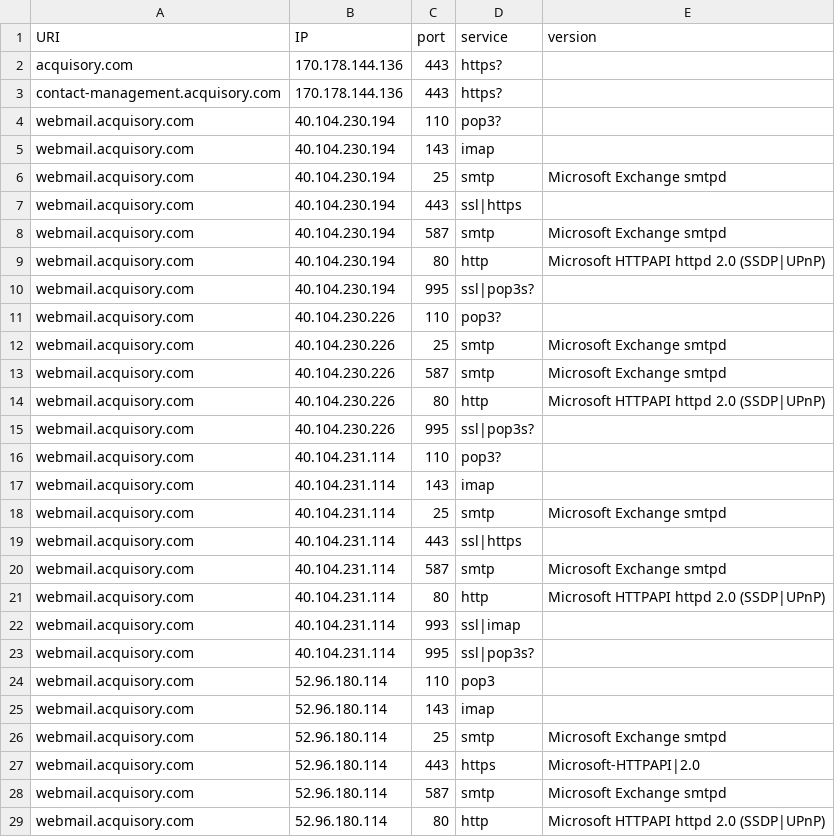
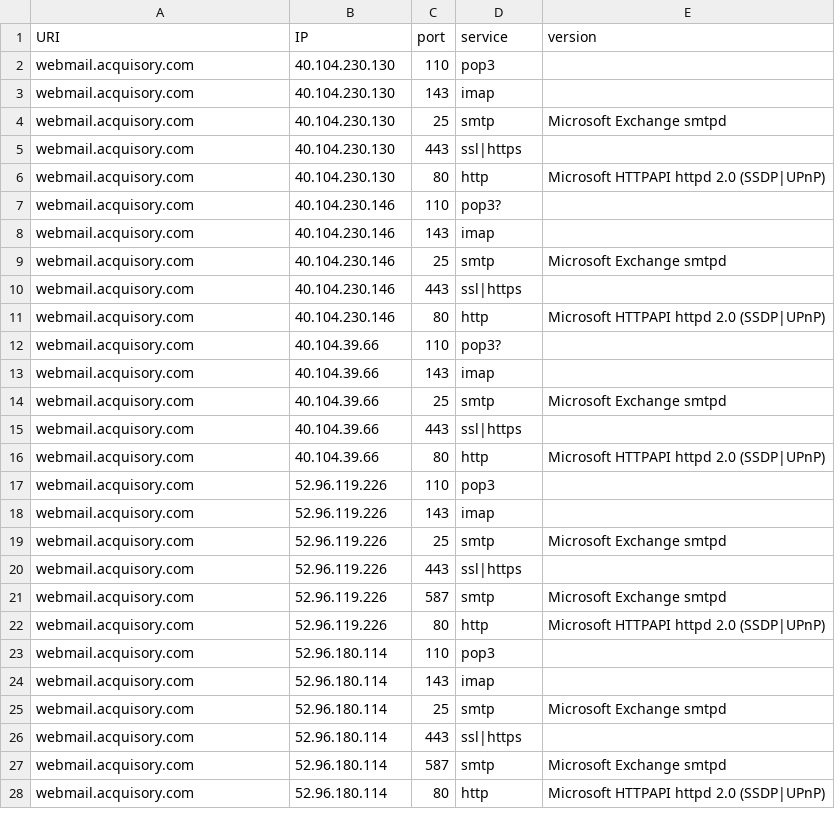
Before and after one commit to ayushmanchhabra/hacking, a CSV file: tools/bugbounty/targets/acquisory.com/srv.csv, drawn as a sheet; only a part is shown; the diff covers the shown part only.

```diff
--- a/tools/bugbounty/targets/acquisory.com/srv.csv
+++ b/tools/bugbounty/targets/acquisory.com/srv.csv
@@ -1,24 +1,23 @@
 URI,IP,port,service,version
-acquisory.com,170.178.144.136,443,https?,""
-contact-management.acquisory.com,170.178.144.136,443,https?,""
-webmail.acquisory.com,40.104.230.194,110,pop3?,""
-webmail.acquisory.com,40.104.230.194,143,imap,""
-webmail.acquisory.com,40.104.230.194,25,smtp,"Microsoft Exchange smtpd"
-webmail.acquisory.com,40.104.230.194,443,ssl|https,""
-webmail.acquisory.com,40.104.230.194,587,smtp,"Microsoft Exchange smtpd"
-webmail.acquisory.com,40.104.230.194,80,http,"Microsoft HTTPAPI httpd 2.0 (SSDP|UPnP)"
-webmail.acquisory.com,40.104.230.194,995,ssl|pop3s?,""
-webmail.acquisory.com,40.104.230.226,110,pop3?,""
-webmail.acquisory.com,40.104.230.226,25,smtp,"Microsoft Exchange smtpd"
-webmail.acquisory.com,40.104.230.226,587,smtp,"Microsoft Exchange smtpd"
-webmail.acquisory.com,40.104.230.226,80,http,"Microsoft HTTPAPI httpd 2.0 (SSDP|UPnP)"
-webmail.acquisory.com,40.104.230.226,995,ssl|pop3s?,""
-webmail.acquisory.com,40.104.231.114,110,pop3?,""
-webmail.acquisory.com,40.104.231.114,143,imap,""
-webmail.acquisory.com,40.104.231.114,25,smtp,"Microsoft Exchange smtpd"
-webmail.acquisory.com,40.104.231.114,443,ssl|https,""
-webmail.acquisory.com,40.104.231.114,587,smtp,"Microsoft Exchange smtpd"
-webmail.acquisory.com,40.104.231.114,80,http,"Microsoft HTTPAPI httpd 2.0 (SSDP|UPnP)"
-webmail.acquisory.com,40.104.231.114,993,ssl|imap,""
-webmail.acquisory.com,40.104.231.114,995,ssl|pop3s?,""
+webmail.acquisory.com,40.104.230.130,110,pop3,""
+webmail.acquisory.com,40.104.230.130,143,imap,""
+webmail.acquisory.com,40.104.230.130,25,smtp,"Microsoft Exchange smtpd"
+webmail.acquisory.com,40.104.230.130,443,ssl|https,""
+webmail.acquisory.com,40.104.230.130,80,http,"Microsoft HTTPAPI httpd 2.0 (SSDP|UPnP)"
+webmail.acquisory.com,40.104.230.146,110,pop3?,""
+webmail.acquisory.com,40.104.230.146,143,imap,""
+webmail.acquisory.com,40.104.230.146,25,smtp,"Microsoft Exchange smtpd"
+webmail.acquisory.com,40.104.230.146,443,ssl|https,""
+webmail.acquisory.com,40.104.230.146,80,http,"Microsoft HTTPAPI httpd 2.0 (SSDP|UPnP)"
+webmail.acquisory.com,40.104.39.66,110,pop3?,""
+webmail.acquisory.com,40.104.39.66,143,imap,""
+webmail.acquisory.com,40.104.39.66,25,smtp,"Microsoft Exchange smtpd"
+webmail.acquisory.com,40.104.39.66,443,ssl|https,""
+webmail.acquisory.com,40.104.39.66,80,http,"Microsoft HTTPAPI httpd 2.0 (SSDP|UPnP)"
+webmail.acquisory.com,52.96.119.226,110,pop3,""
+webmail.acquisory.com,52.96.119.226,143,imap,""
+webmail.acquisory.com,52.96.119.226,25,smtp,"Microsoft Exchange smtpd"
+webmail.acquisory.com,52.96.119.226,443,ssl|https,""
+webmail.acquisory.com,52.96.119.226,587,smtp,"Microsoft Exchange smtpd"
+webmail.acquisory.com,52.96.119.226,80,http,"Microsoft HTTPAPI httpd 2.0 (SSDP|UPnP)"
 webmail.acquisory.com,52.96.180.114,110,pop3,""
@@ -26,3 +25,3 @@ webmail.acquisory.com,52.96.180.114,143,imap,""
 webmail.acquisory.com,52.96.180.114,25,smtp,"Microsoft Exchange smtpd"
-webmail.acquisory.com,52.96.180.114,443,https,"Microsoft-HTTPAPI|2.0"
+webmail.acquisory.com,52.96.180.114,443,ssl|https,""
 webmail.acquisory.com,52.96.180.114,587,smtp,"Microsoft Exchange smtpd"
```
Also changed, not shown: 15 added rows and 6 edited cells elsewhere in this file, tools/bugbounty/targets/acquisory.com/dns.csv, tools/bugbounty/targets/acquisory.com/ipdr.csv, 11 other files.
